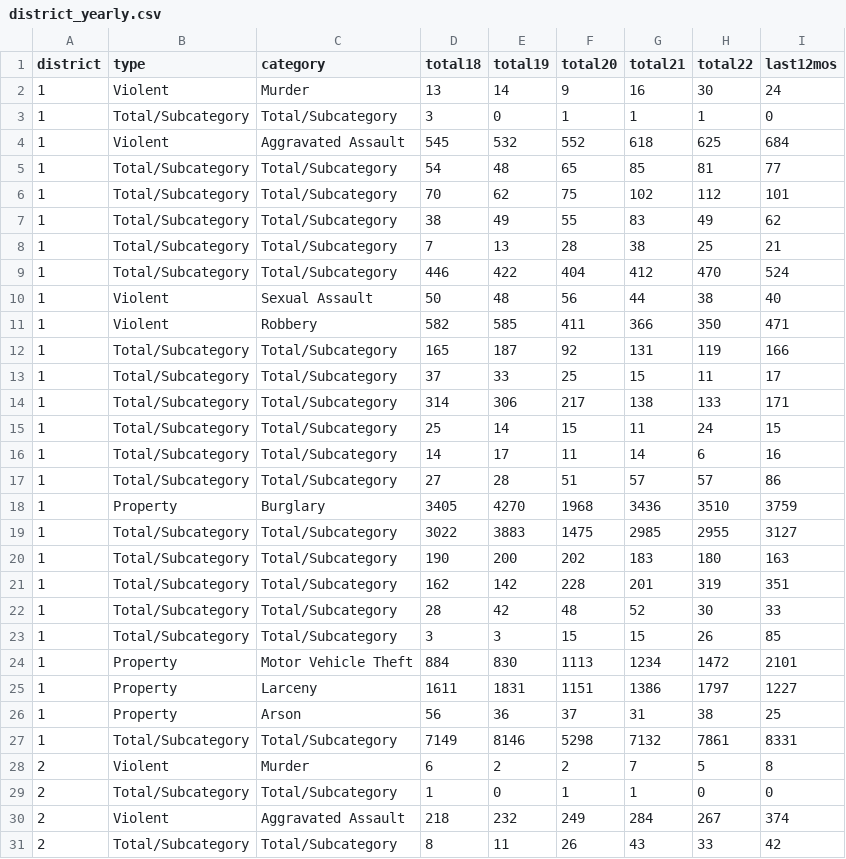
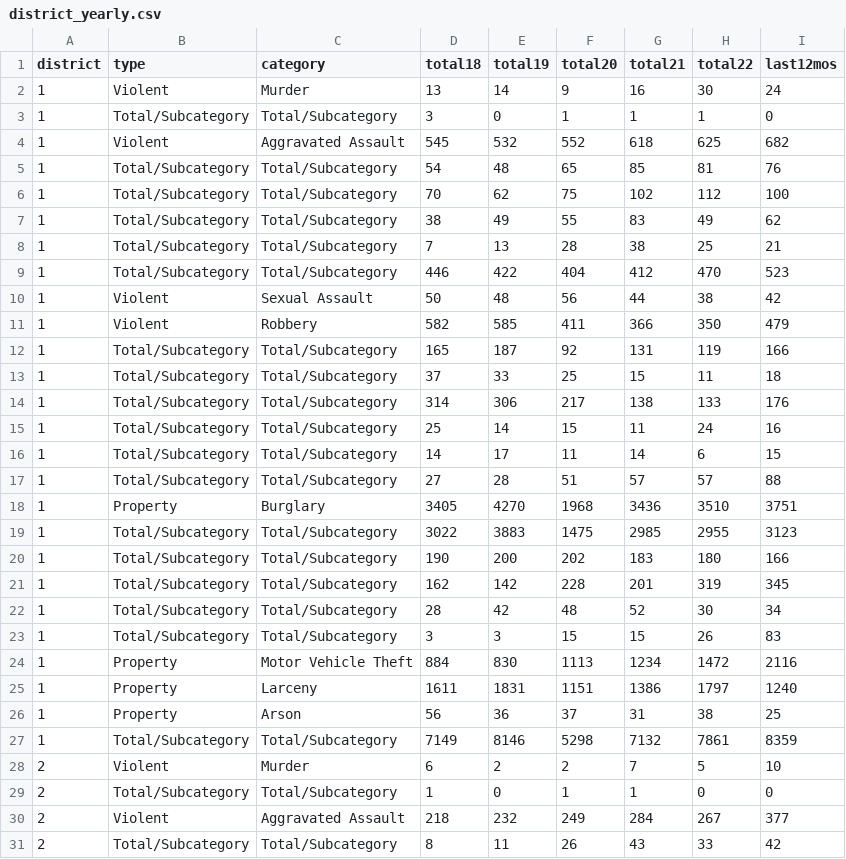
Before and after one commit to abcotvdata/safetytracker_oakland, a CSV file: data/output/yearly/district_yearly.csv, drawn as a sheet; only a part is shown; the diff covers the shown part only.

```diff
--- a/data/output/yearly/district_yearly.csv
+++ b/data/output/yearly/district_yearly.csv
@@ -3,29 +3,29 @@ district,type,category,total18,total19,total20,total21,total22,last12mos
 1,Total/Subcategory,Total/Subcategory,3,0,1,1,1,0
-1,Violent,Aggravated Assault,545,532,552,618,625,684
-1,Total/Subcategory,Total/Subcategory,54,48,65,85,81,77
-1,Total/Subcategory,Total/Subcategory,70,62,75,102,112,101
+1,Violent,Aggravated Assault,545,532,552,618,625,682
+1,Total/Subcategory,Total/Subcategory,54,48,65,85,81,76
+1,Total/Subcategory,Total/Subcategory,70,62,75,102,112,100
 1,Total/Subcategory,Total/Subcategory,38,49,55,83,49,62
 1,Total/Subcategory,Total/Subcategory,7,13,28,38,25,21
-1,Total/Subcategory,Total/Subcategory,446,422,404,412,470,524
-1,Violent,Sexual Assault,50,48,56,44,38,40
-1,Violent,Robbery,582,585,411,366,350,471
+1,Total/Subcategory,Total/Subcategory,446,422,404,412,470,523
+1,Violent,Sexual Assault,50,48,56,44,38,42
+1,Violent,Robbery,582,585,411,366,350,479
 1,Total/Subcategory,Total/Subcategory,165,187,92,131,119,166
-1,Total/Subcategory,Total/Subcategory,37,33,25,15,11,17
-1,Total/Subcategory,Total/Subcategory,314,306,217,138,133,171
-1,Total/Subcategory,Total/Subcategory,25,14,15,11,24,15
-1,Total/Subcategory,Total/Subcategory,14,17,11,14,6,16
-1,Total/Subcategory,Total/Subcategory,27,28,51,57,57,86
-1,Property,Burglary,3405,4270,1968,3436,3510,3759
-1,Total/Subcategory,Total/Subcategory,3022,3883,1475,2985,2955,3127
-1,Total/Subcategory,Total/Subcategory,190,200,202,183,180,163
-1,Total/Subcategory,Total/Subcategory,162,142,228,201,319,351
-1,Total/Subcategory,Total/Subcategory,28,42,48,52,30,33
-1,Total/Subcategory,Total/Subcategory,3,3,15,15,26,85
-1,Property,Motor Vehicle Theft,884,830,1113,1234,1472,2101
-1,Property,Larceny,1611,1831,1151,1386,1797,1227
+1,Total/Subcategory,Total/Subcategory,37,33,25,15,11,18
+1,Total/Subcategory,Total/Subcategory,314,306,217,138,133,176
+1,Total/Subcategory,Total/Subcategory,25,14,15,11,24,16
+1,Total/Subcategory,Total/Subcategory,14,17,11,14,6,15
+1,Total/Subcategory,Total/Subcategory,27,28,51,57,57,88
+1,Property,Burglary,3405,4270,1968,3436,3510,3751
+1,Total/Subcategory,Total/Subcategory,3022,3883,1475,2985,2955,3123
+1,Total/Subcategory,Total/Subcategory,190,200,202,183,180,166
+1,Total/Subcategory,Total/Subcategory,162,142,228,201,319,345
+1,Total/Subcategory,Total/Subcategory,28,42,48,52,30,34
+1,Total/Subcategory,Total/Subcategory,3,3,15,15,26,83
+1,Property,Motor Vehicle Theft,884,830,1113,1234,1472,2116
+1,Property,Larceny,1611,1831,1151,1386,1797,1240
 1,Property,Arson,56,36,37,31,38,25
-1,Total/Subcategory,Total/Subcategory,7149,8146,5298,7132,7861,8331
-2,Violent,Murder,6,2,2,7,5,8
+1,Total/Subcategory,Total/Subcategory,7149,8146,5298,7132,7861,8359
+2,Violent,Murder,6,2,2,7,5,10
 2,Total/Subcategory,Total/Subcategory,1,0,1,1,0,0
-2,Violent,Aggravated Assault,218,232,249,284,267,374
+2,Violent,Aggravated Assault,218,232,249,284,267,377
 2,Total/Subcategory,Total/Subcategory,8,11,26,43,33,42
```
Also changed, not shown: 73 edited cells elsewhere in this file, data/output/oakland_crime.csv, data/output/recent/oakland_crime_recent.csv, 37 other files.
